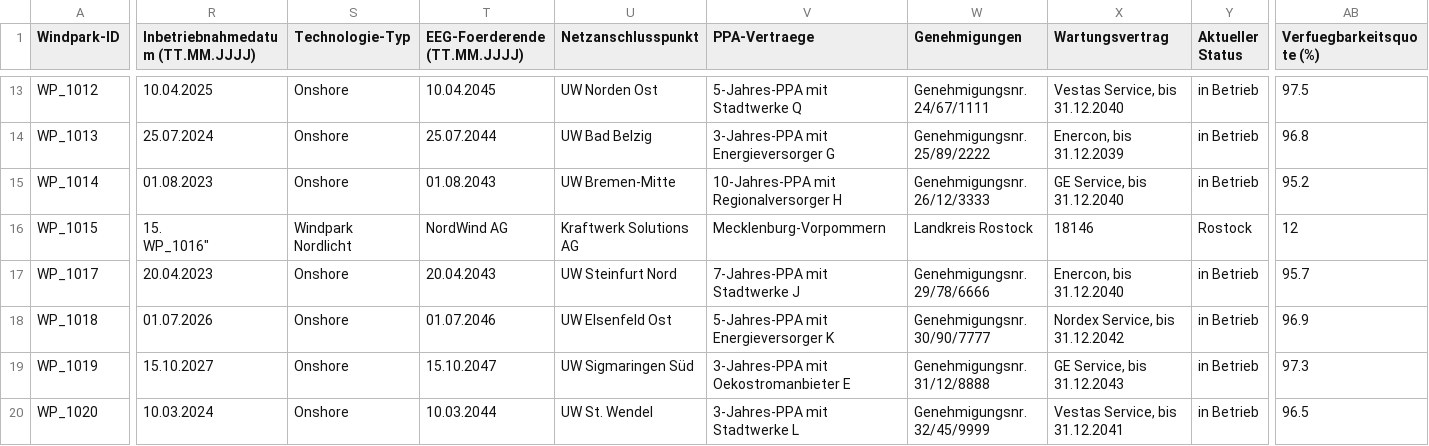
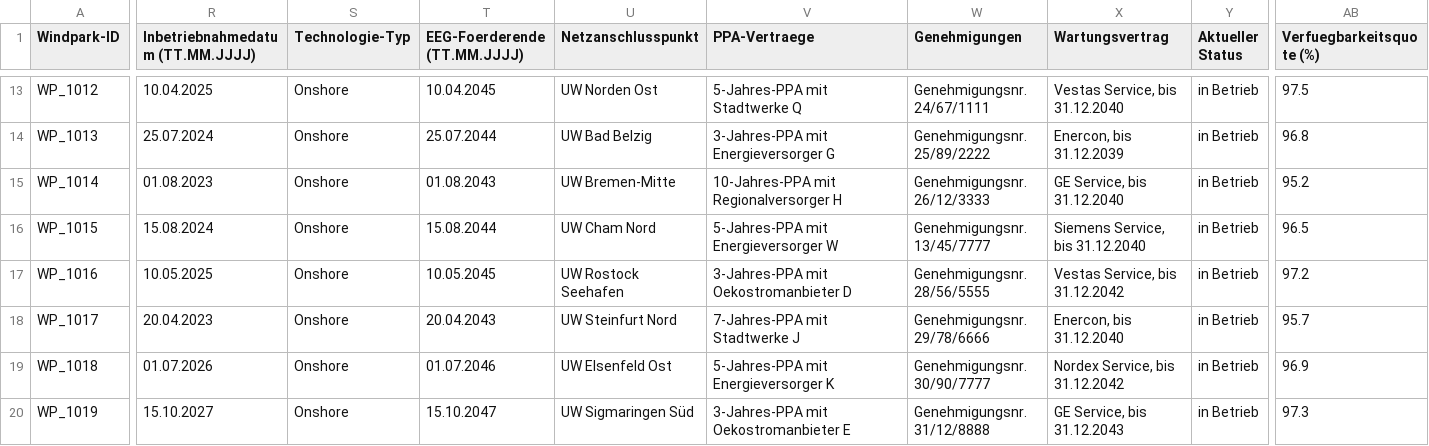
Before and after one commit to MaetthuK/Windparks_Germany, a CSV file: Stammdatensatz.csv, drawn as a sheet; only a part is shown, gaps mark what is left out; the shorter side is filled out with more unchanged rows; rows hold the shown columns only; ↵ is a line break in a cell; the diff covers the shown part only; the diff names each change by its address in the sheet, - before the commit and + after, or states it on an @@ line.

```diff
--- a/Stammdatensatz.csv
+++ b/Stammdatensatz.csv
-R16 (Inbetriebnahmedatum (TT.MM.JJJJ)): 15. ↵ WP_1016"
+R16 (Inbetriebnahmedatum (TT.MM.JJJJ)): 15.08.2024
-S16 (Technologie-Typ): Windpark Nordlicht
+S16 (Technologie-Typ): Onshore
-T16 (EEG-Foerderende (TT.MM.JJJJ)): NordWind AG
+T16 (EEG-Foerderende (TT.MM.JJJJ)): 15.08.2044
-U16 (Netzanschlusspunkt): Kraftwerk Solutions AG
+U16 (Netzanschlusspunkt): UW Cham Nord
-V16 (PPA-Vertraege): Mecklenburg-Vorpommern
+V16 (PPA-Vertraege): 5-Jahres-PPA mit Energieversorger W
-W16 (Genehmigungen): Landkreis Rostock
+W16 (Genehmigungen): Genehmigungsnr. 13/45/7777
-X16 (Wartungsvertrag): 18146
+X16 (Wartungsvertrag): Siemens Service, bis 31.12.2040
-Y16 (Aktueller Status): Rostock
+Y16 (Aktueller Status): in Betrieb
-AB16 (Verfuegbarkeitsquote (%)): 12
+AB16 (Verfuegbarkeitsquote (%)): 96.5
+row 17: WP_1016 | 10.05.2025 | Onshore | 10.05.2045 | UW Rostock Seehafen | 3-Jahres-PPA mit Oekostromanbieter D | Genehmigungsnr. 28/56/5555 | Vestas Service, bis 31.12.2042 | in Betrieb | 97.2
```
Also changed, not shown: 24 edited cells elsewhere in this file, 3 other files.
